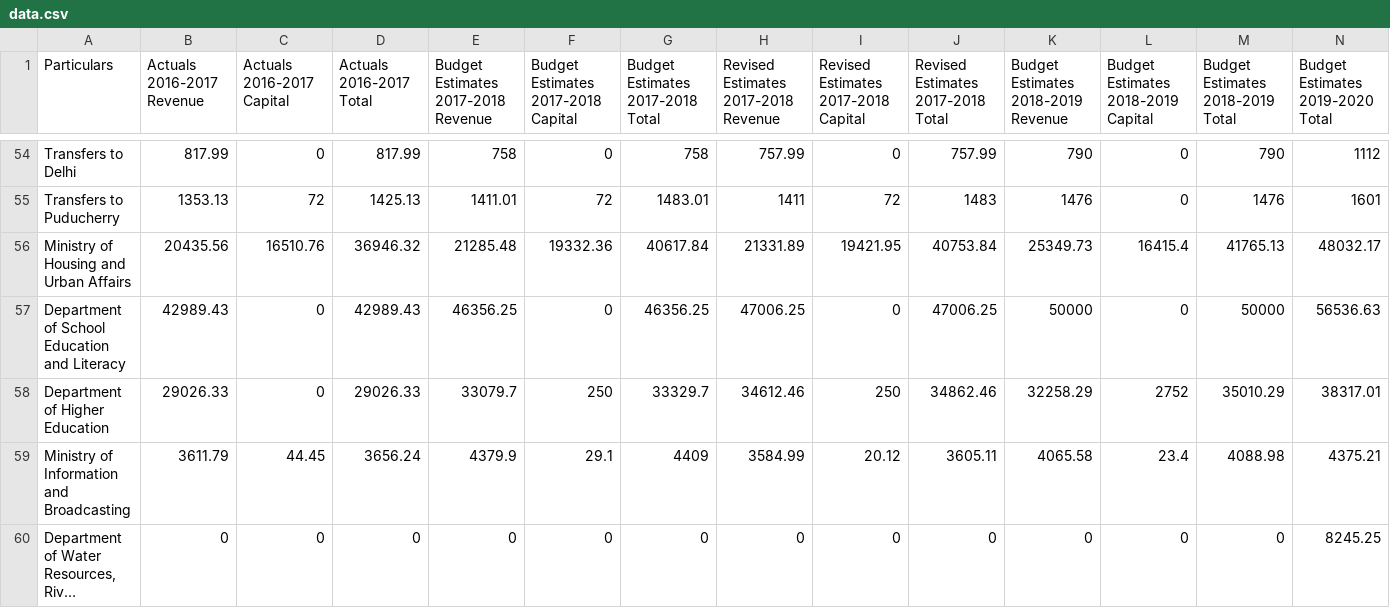
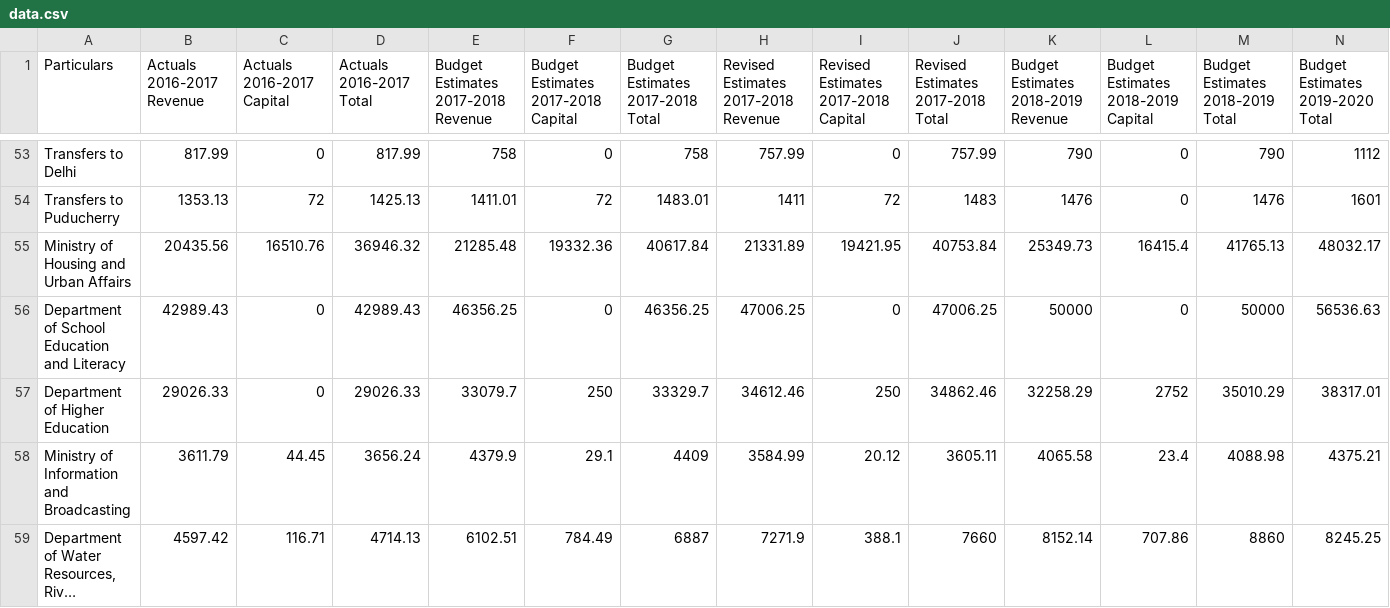
Before and after one commit to cbgaindia/viz-testlabs, a CSV file: visualisations/union-budget-board-2019/Expenditure-bubble/data.csv, drawn as a sheet; only a part is shown, gaps mark what is left out; long unchanged cells end in …; addresses are those after the commit; the diff covers the shown part only; the diff names each change by its address in the sheet, - before the commit and + after, or states it on an @@ line.

```diff
--- a/visualisations/union-budget-board-2019/Expenditure-bubble/data.csv
+++ b/visualisations/union-budget-board-2019/Expenditure-bubble/data.csv
-B59 (Actuals 2016-2017 Revenue): 0
+B59 (Actuals 2016-2017 Revenue): 4597.42
-C59 (Actuals 2016-2017 Capital): 0
+C59 (Actuals 2016-2017 Capital): 116.71
-D59 (Actuals 2016-2017 Total): 0
+D59 (Actuals 2016-2017 Total): 4714.13
-E59: 0
+E59: 6102.51
-F59: 0
+F59: 784.49
-G59 (Budget Estimates 2017-2018 Total): 0
+G59 (Budget Estimates 2017-2018 Total): 6887
-H59: 0
+H59: 7271.9
-I59: 0
+I59: 388.1
-J59: 0
+J59: 7660
-K59: 0
+K59: 8152.14
-L59: 0
+L59: 707.86
-M59 (Budget Estimates 2018-2019 Total): 0
+M59 (Budget Estimates 2018-2019 Total): 8860
```
Also changed, not shown: 2 removed rows and 10 edited cells elsewhere in this file, 1 other file.
